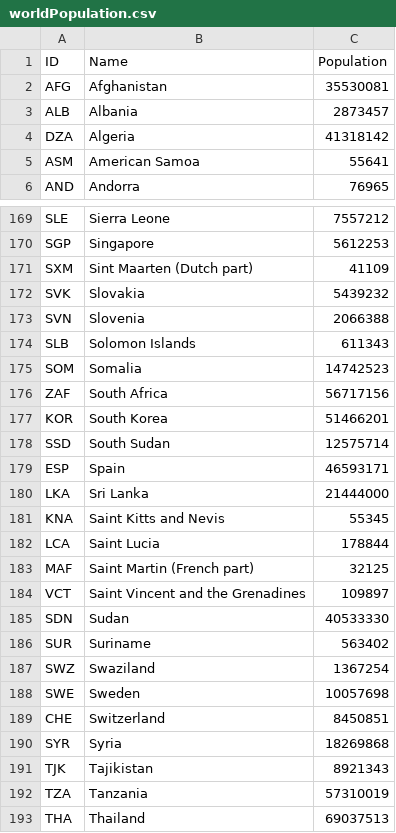
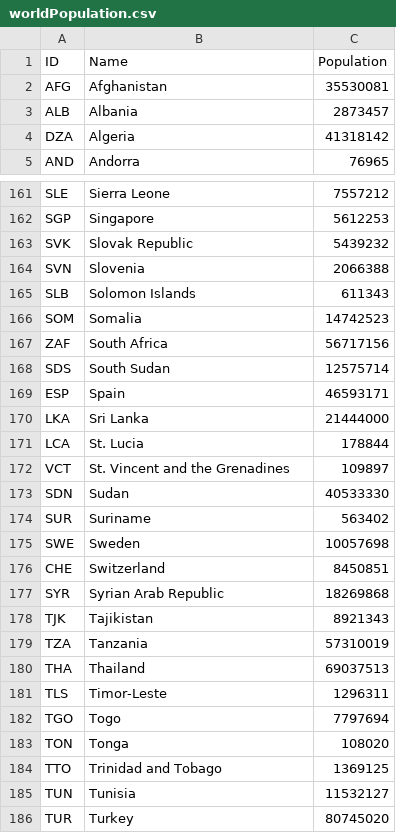
Before and after one commit to HKuz/fCC_D3_CurrExp, a CSV file: worldPopulation.csv, drawn as a sheet; only a part is shown, gaps mark what is left out; the shorter side is filled out with more unchanged rows; the diff covers the shown part only.

Commit message:
feat: convert to Natural Earth source and tie to population with country codes

```diff
--- a/worldPopulation.csv
+++ b/worldPopulation.csv
@@ -4,3 +4,2 @@ ALB,Albania,2873457
 DZA,Algeria,41318142
-ASM,American Samoa,55641
 AND,Andorra,76965
@@ -170,4 +162,3 @@ SLE,Sierra Leone,7557212
 SGP,Singapore,5612253
-SXM,Sint Maarten (Dutch part),41109
-SVK,Slovakia,5439232
+SVK,Slovak Republic,5439232
 SVN,Slovenia,2066388
@@ -176,16 +167,12 @@ SOM,Somalia,14742523
 ZAF,South Africa,56717156
-KOR,South Korea,51466201
-SSD,South Sudan,12575714
+SDS,South Sudan,12575714
 ESP,Spain,46593171
 LKA,Sri Lanka,21444000
-KNA,Saint Kitts and Nevis,55345
-LCA,Saint Lucia,178844
-MAF,Saint Martin (French part),32125
-VCT,Saint Vincent and the Grenadines,109897
+LCA,St. Lucia,178844
+VCT,St. Vincent and the Grenadines,109897
 SDN,Sudan,40533330
 SUR,Suriname,563402
-SWZ,Swaziland,1367254
 SWE,Sweden,10057698
 CHE,Switzerland,8450851
-SYR,Syria,18269868
+SYR,Syrian Arab Republic,18269868
 TJK,Tajikistan,8921343
```
Also changed, not shown: 6 added rows, 13 removed rows and 17 edited cells elsewhere in this file, 2 other files.
